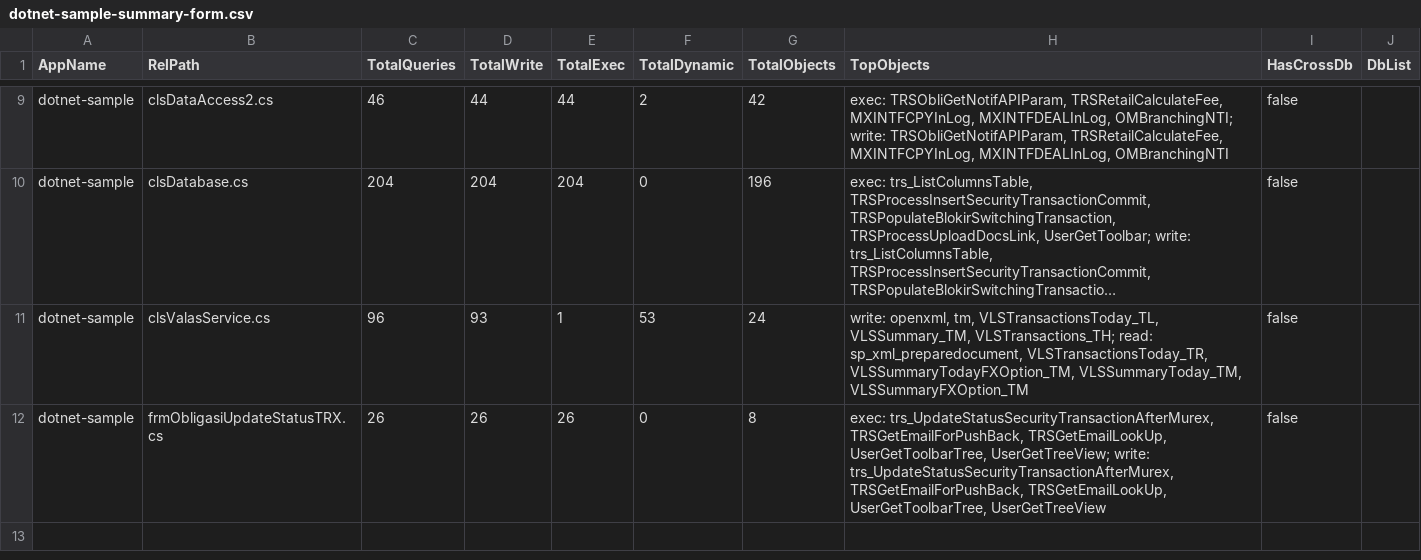
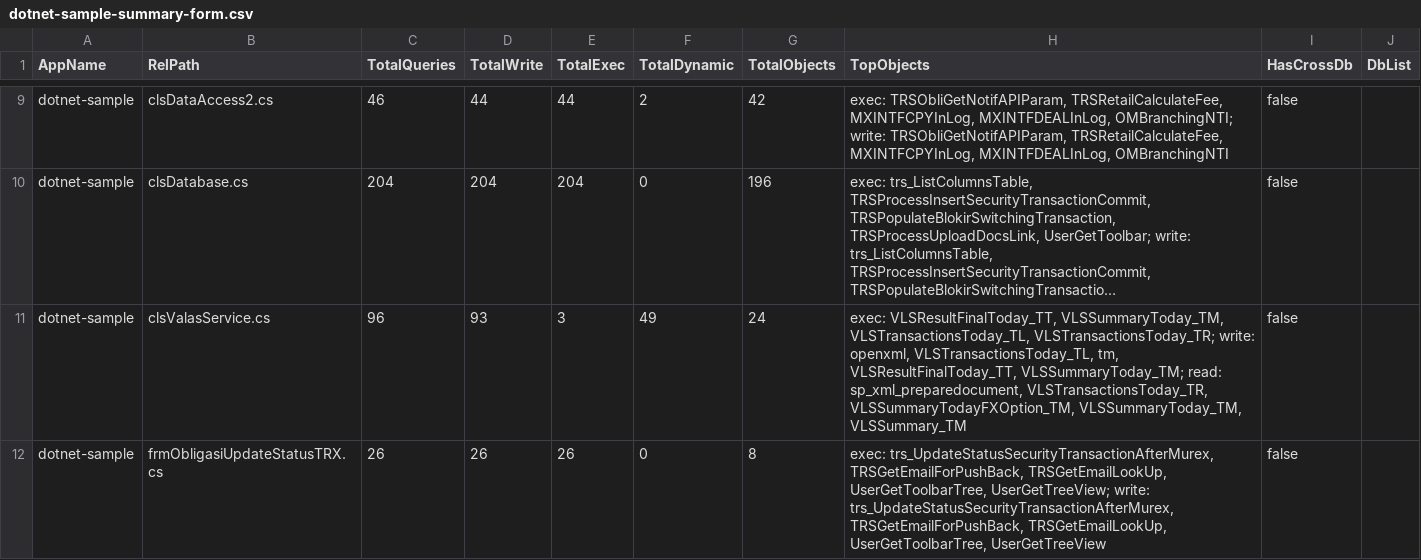
Before and after one commit to alkahfi6/code_sql_scan, a CSV file: out_regress/dotnet-sample-summary-form.csv, drawn as a sheet; only a part is shown, gaps mark what is left out; long unchanged cells end in …; the diff names each change by its address in the sheet, - before the commit and + after, or states it on an @@ line.

```diff
--- a/out_regress/dotnet-sample-summary-form.csv
+++ b/out_regress/dotnet-sample-summary-form.csv
-E11 (TotalExec): 1
+E11 (TotalExec): 3
-F11 (TotalDynamic): 53
+F11 (TotalDynamic): 49
-H11 (TopObjects): write: openxml, tm, VLSTransactionsToday_TL, VLSSummary_TM, VLSTransactions_TH; read: sp_xml_preparedocument, VLSTransactionsToday_TR, VLSSummaryTodayFXOption_TM, VLSSummaryToday_TM, VLSSummaryFXOption_TM
+H11 (TopObjects): exec: VLSResultFinalToday_TT, VLSSummaryToday_TM, VLSTransactionsToday_TL, VLSTransactionsToday_TR; write: openxml, VLSTransactionsToday_TL, tm, VLSResultFinalToday_TT, VLSSummaryToday_TM; read: sp_xml_preparedocument, VLSTransactionsToday_TR, VLSSummaryTodayFXOption_TM, VLSSummaryToday_TM, VLSSummary_TM
```
Also changed, not shown: out_regress/dotnet-sample-object.csv, out_regress/dotnet-sample-summary-function.csv, 3 other files.
